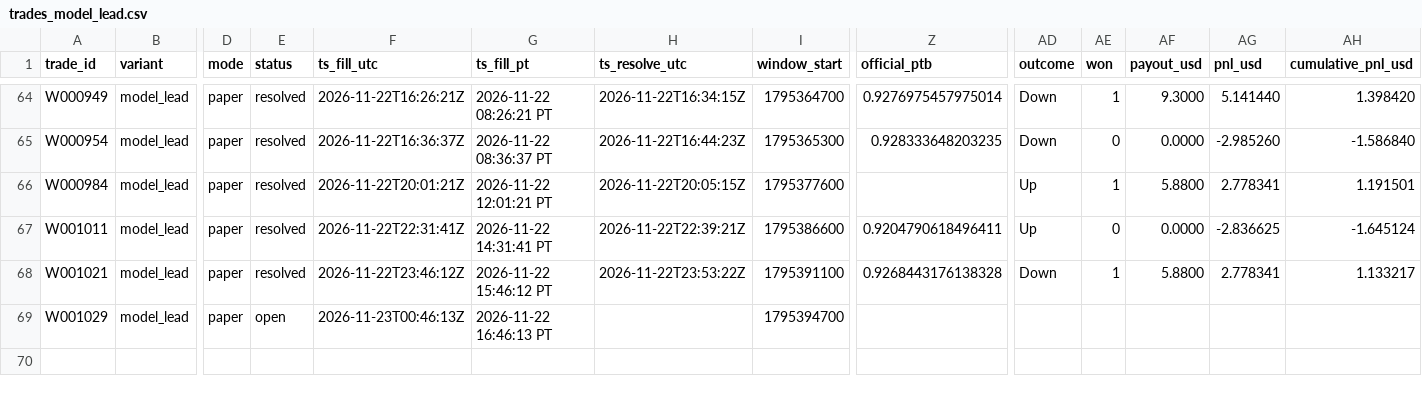
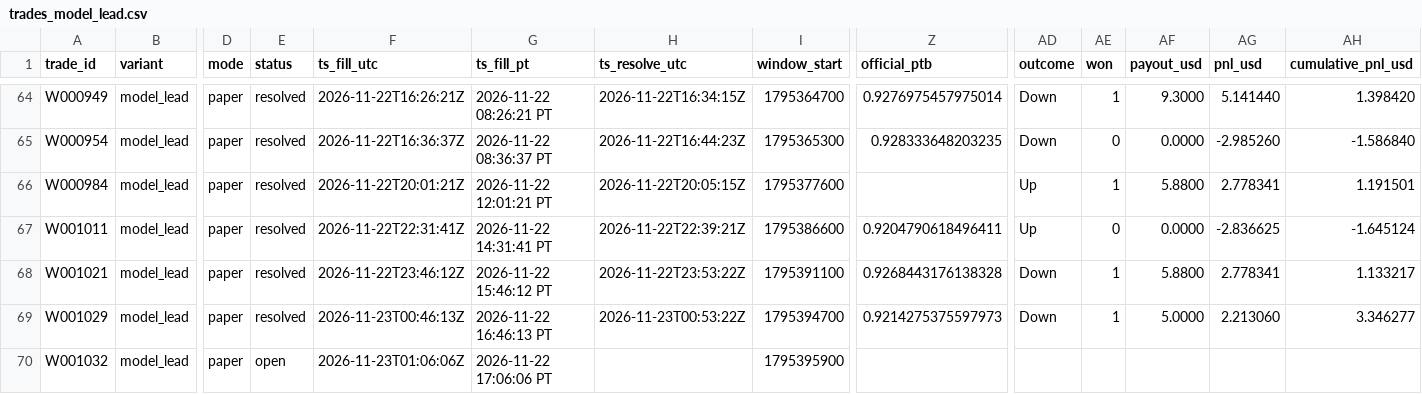
Before and after one commit to michaeldeuchar-dotcom/xrp-paper-bot, a CSV file: data/week1/trades_model_lead.csv, drawn as a sheet; only a part is shown, gaps mark what is left out; rows hold the shown columns only; the diff names each change by its address in the sheet, - before the commit and + after, or states it on an @@ line.

```diff
--- a/data/week1/trades_model_lead.csv
+++ b/data/week1/trades_model_lead.csv
-E69 (status): open
+E69 (status): resolved
-H69 (ts_resolve_utc): (empty)
+H69 (ts_resolve_utc): 2026-11-23T00:53:22Z
-Z69 (official_ptb): (empty)
+Z69 (official_ptb): 0.9214275375597973
-AD69 (outcome): (empty)
+AD69 (outcome): Down
-AE69 (won): (empty)
+AE69 (won): 1
-AF69 (payout_usd): (empty)
+AF69 (payout_usd): 5.0000
-AG69 (pnl_usd): (empty)
+AG69 (pnl_usd): 2.213060
-AH69 (cumulative_pnl_usd): (empty)
+AH69 (cumulative_pnl_usd): 3.346277
+row 70: W001032 | model_lead | paper | open | 2026-11-23T01:06:06Z | 2026-11-22 17:06:06 PT |  | 1795395900
```
Also changed, not shown: data/week1/decisions_tail.csv, data/week1/trades_breakdown.csv, 5 other files.
